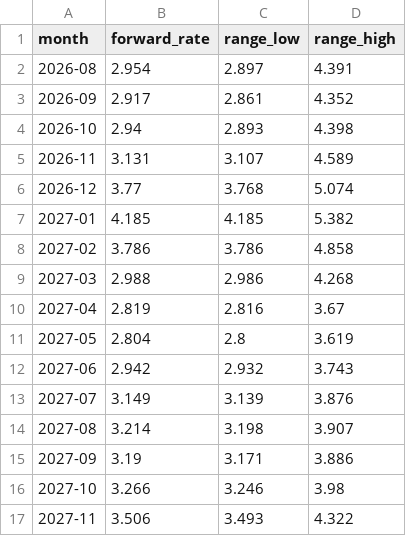
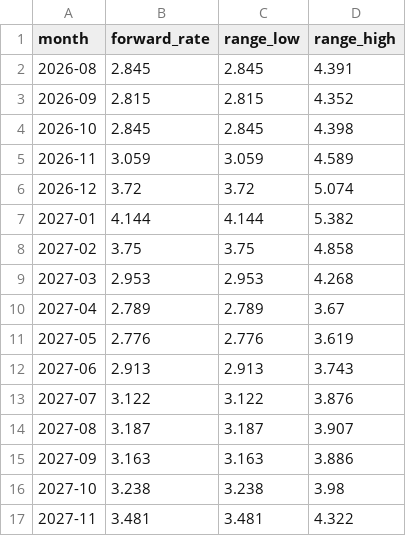
Before and after one commit to arthur-m3/gas-chart, a CSV file: outputs/curve.csv, drawn as a sheet; only a part is shown; the diff covers the shown part only.

```diff
--- a/outputs/curve.csv
+++ b/outputs/curve.csv
@@ -1,17 +1,17 @@
 month,forward_rate,range_low,range_high
-2026-08,2.954,2.897,4.391
-2026-09,2.917,2.861,4.352
-2026-10,2.94,2.893,4.398
-2026-11,3.131,3.107,4.589
-2026-12,3.77,3.768,5.074
-2027-01,4.185,4.185,5.382
-2027-02,3.786,3.786,4.858
-2027-03,2.988,2.986,4.268
-2027-04,2.819,2.816,3.67
-2027-05,2.804,2.8,3.619
-2027-06,2.942,2.932,3.743
-2027-07,3.149,3.139,3.876
-2027-08,3.214,3.198,3.907
-2027-09,3.19,3.171,3.886
-2027-10,3.266,3.246,3.98
-2027-11,3.506,3.493,4.322
+2026-08,2.845,2.845,4.391
+2026-09,2.815,2.815,4.352
+2026-10,2.845,2.845,4.398
+2026-11,3.059,3.059,4.589
+2026-12,3.72,3.72,5.074
+2027-01,4.144,4.144,5.382
+2027-02,3.75,3.75,4.858
+2027-03,2.953,2.953,4.268
+2027-04,2.789,2.789,3.67
+2027-05,2.776,2.776,3.619
+2027-06,2.913,2.913,3.743
+2027-07,3.122,3.122,3.876
+2027-08,3.187,3.187,3.907
+2027-09,3.163,3.163,3.886
+2027-10,3.238,3.238,3.98
+2027-11,3.481,3.481,4.322
```
Also changed, not shown: 13 edited cells elsewhere in this file, 2 other files.
